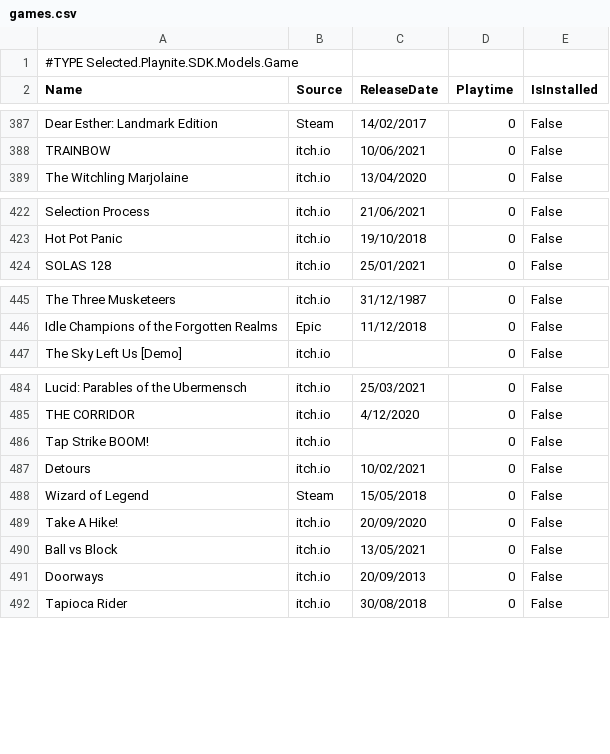
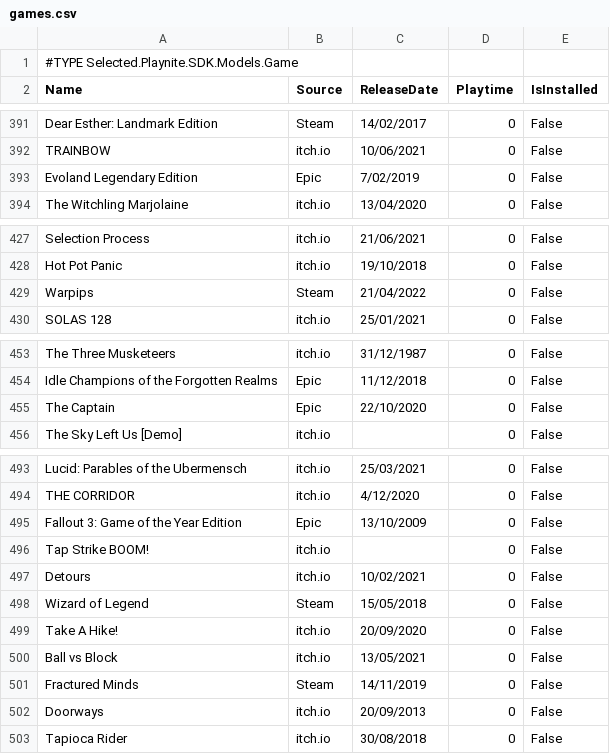
Before and after one commit to tducasse/game-collection, a CSV file: games.csv, drawn as a sheet; only a part is shown, gaps mark what is left out; the diff covers the shown part only; the diff names each change by its address in the sheet, - before the commit and + after, or states it on an @@ line.

```diff
--- a/games.csv
+++ b/games.csv
+row 393: Evoland Legendary Edition | Epic | 7/02/2019 | 0 | False
+row 429: Warpips | Steam | 21/04/2022 | 0 | False
+row 455: The Captain | Epic | 22/10/2020 | 0 | False
+row 495: Fallout 3: Game of the Year Edition | Epic | 13/10/2009 | 0 | False
+row 501: Fractured Minds | Steam | 14/11/2019 | 0 | False
```
Also changed, not shown: 18 added rows and 2 edited cells elsewhere in this file.
